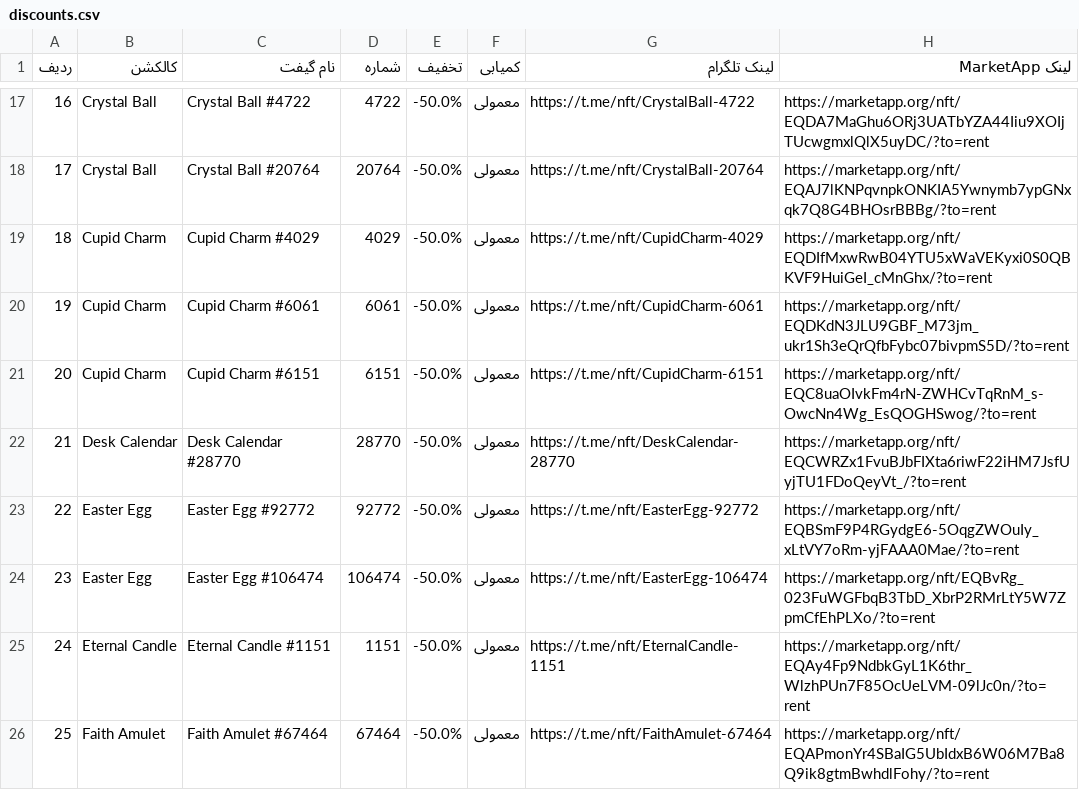
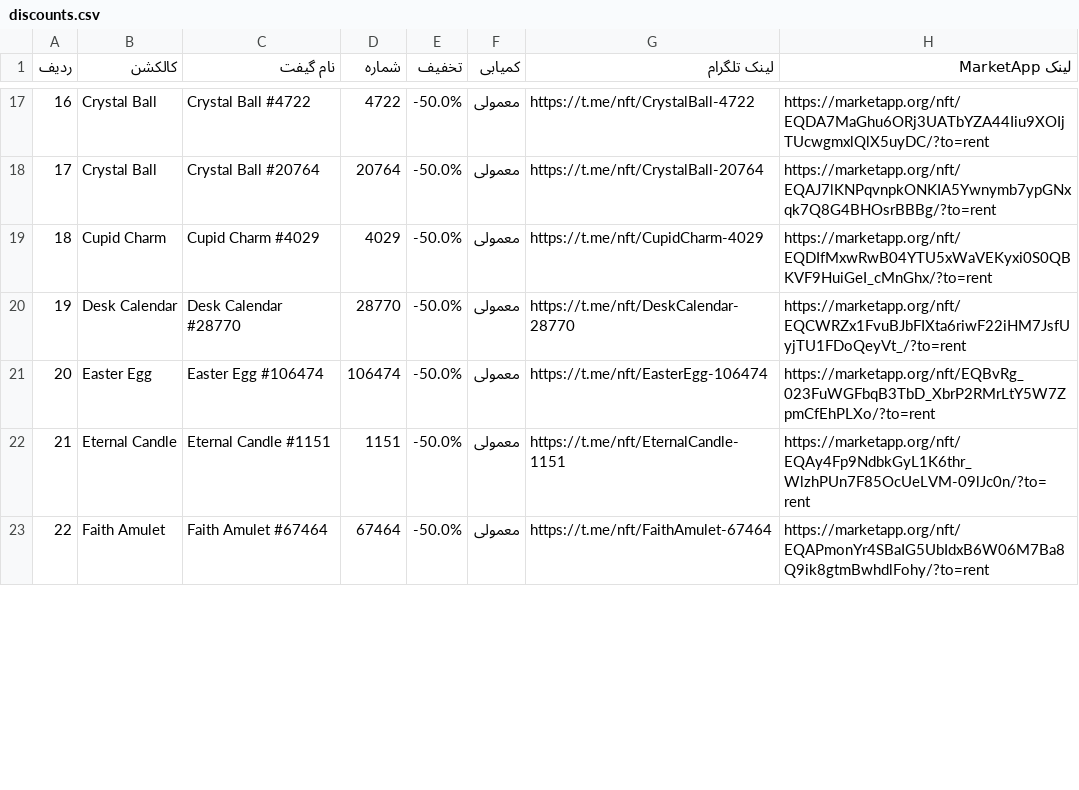
Before and after one commit to Zanjania0/market-deal-bot, a CSV file: discounts.csv, drawn as a sheet; only a part is shown, gaps mark what is left out; removed rows and columns are numbered as before the commit, all else as after; the diff covers the shown part only; the diff names each change by its address in the sheet, - before the commit and + after, or states it on an @@ line.

```diff
--- a/discounts.csv
+++ b/discounts.csv
-row 20: 19 | Cupid Charm | Cupid Charm #6061 | 6061 | -50.0% | معمولی | https://t.me/nft/CupidCharm-6061 | https://marketapp.org/nft/EQDKdN3JLU9GBF_M73jm_ukr1Sh3eQrQfbFybc07bivpmS5D/?to=rent
-row 21: 20 | Cupid Charm | Cupid Charm #6151 | 6151 | -50.0% | معمولی | https://t.me/nft/CupidCharm-6151 | https://marketapp.org/nft/EQC8uaOIvkFm4rN-ZWHCvTqRnM_s-OwcNn4Wg_EsQOGHSwog/?to=rent
@@ column A (ردیف) renumbered between rows 20 and 197 @@
-row 23: 22 | Easter Egg | Easter Egg #92772 | 92772 | -50.0% | معمولی | https://t.me/nft/EasterEgg-92772 | https://marketapp.org/nft/EQBSmF9P4RGydgE6-5OqgZWOuIy_xLtVY7oRm-yjFAAA0Mae/?to=rent
```
Also changed, not shown: 7 added rows and 4 removed rows elsewhere in this file, 2 other files.
